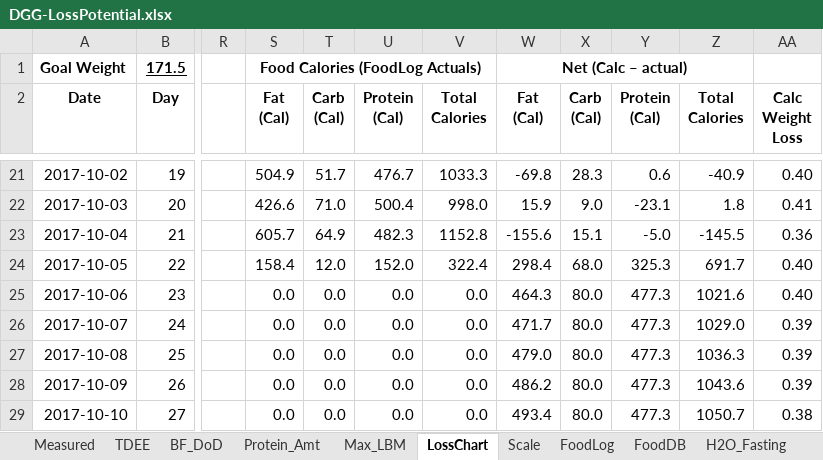
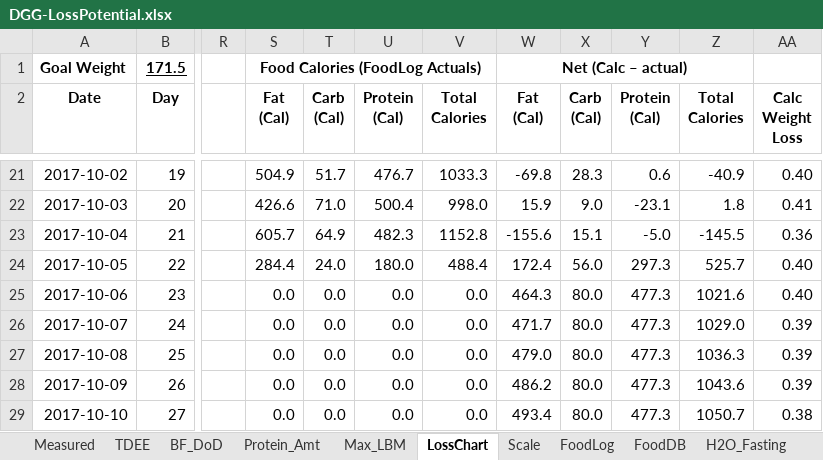
Before and after one commit to OpenKeto/KetoStuff, an Excel workbook: Calculators/Spreadsheet Calculators/DGG-LossPotential.xlsx, sheet LossChart, drawn as a sheet; only a part is shown, gaps mark what is left out; values as stored, in another font and other column widths than the file's, no borders; the diff names each change by its address in the sheet, - before the commit and + after, or states it on an @@ line.

```diff
--- a/Calculators/Spreadsheet Calculators/DGG-LossPotential.xlsx (sheet LossChart)
+++ b/Calculators/Spreadsheet Calculators/DGG-LossPotential.xlsx (sheet LossChart)
-S24 (Fat (Cal)): 158.4
+S24 (Fat (Cal)): 284.4
-T24 (Carb (Cal)): 12.0
+T24 (Carb (Cal)): 24.0
-U24 (Protein (Cal)): 152.0
+U24 (Protein (Cal)): 180.0
-V24 (Total Calories): 322.4
+V24 (Total Calories): 488.4
-W24 (Fat (Cal)): 298.4
+W24 (Fat (Cal)): 172.4
-X24 (Carb (Cal)): 68.0
+X24 (Carb (Cal)): 56.0
-Y24 (Protein (Cal)): 325.3
+Y24 (Protein (Cal)): 297.3
-Z24 (Total Calories): 691.7
+Z24 (Total Calories): 525.7
```
Also changed, not shown: sheet FoodLog.
